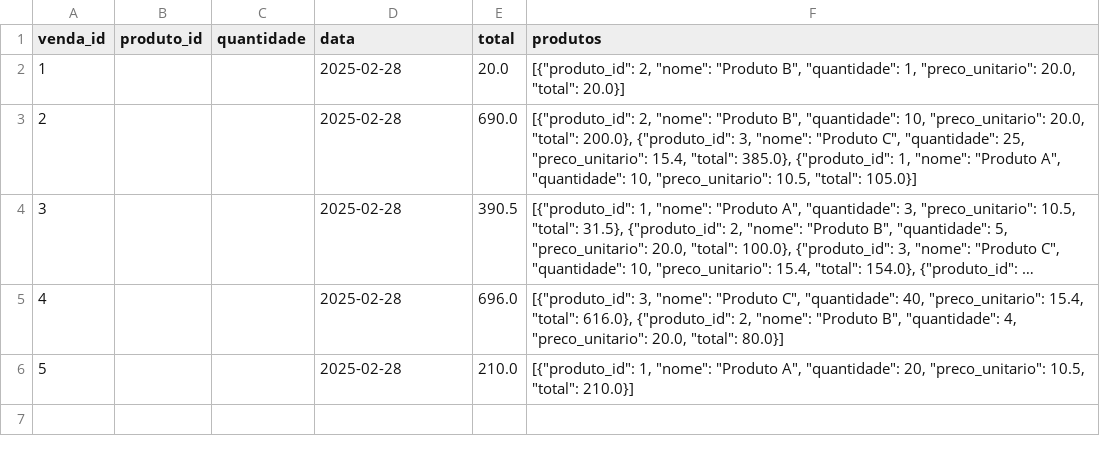
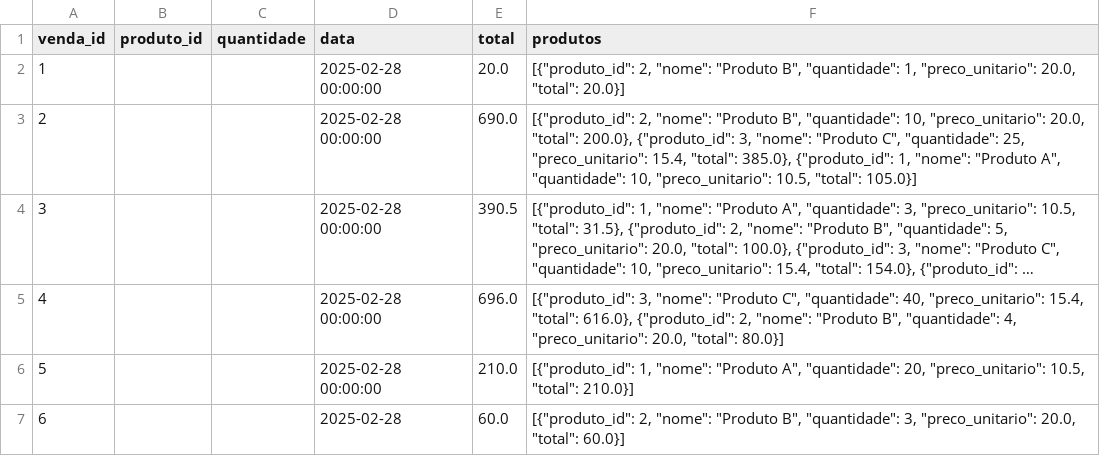
Before and after one commit to Degan906/Estoque2, a CSV file: vendas.csv, drawn as a sheet; long unchanged cells end in …; the diff names each change by its address in the sheet, - before the commit and + after, or states it on an @@ line.

Commit message:
Atualizando vendas.csv

```diff
--- a/vendas.csv
+++ b/vendas.csv
-D2:D6 (data): 2025-02-28
+D2:D6 (data): 2025-02-28 00:00:00
+row 7: 6 |  |  | 2025-02-28 | 60.0 | [{"produto_id": 2, "nome": "Produto B", "quantidade": 3, "preco_unitario": 20.0, "total": 60.0}]
```
